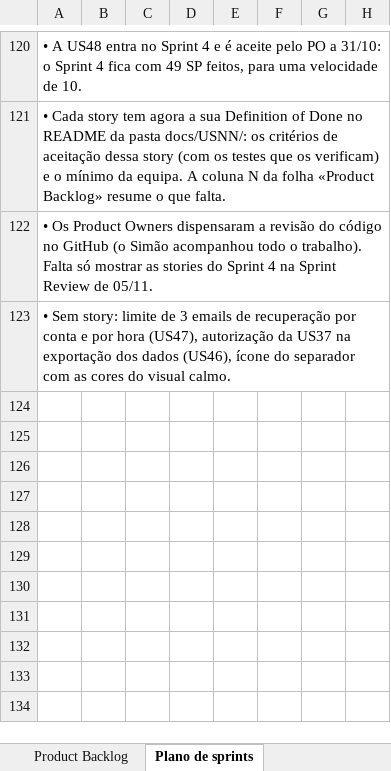
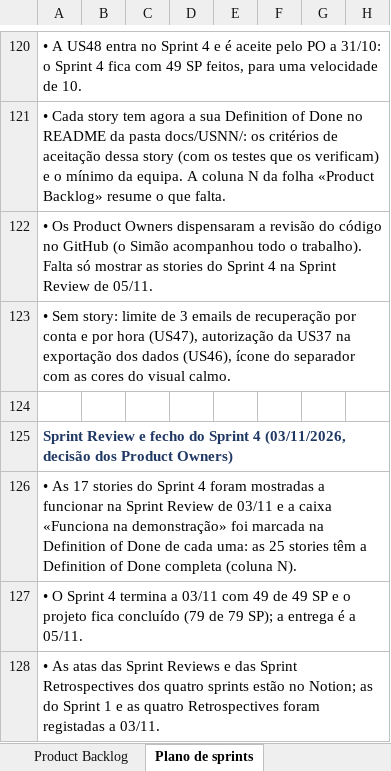
Before and after one commit to Simaooo27/recomendador-ucs-opcionais, an Excel workbook: docs/geral/product-backlog.xlsx, sheet Plano de sprints, drawn as a sheet; only a part is shown, gaps mark what is left out; values as stored, in another font and other column widths than the file's, no borders; charts and pictures not drawn; the diff covers the shown part only; the diff names each change by its address in the sheet, - before the commit and + after, or states it on an @@ line.

```diff
--- a/docs/geral/product-backlog.xlsx (sheet Plano de sprints)
+++ b/docs/geral/product-backlog.xlsx (sheet Plano de sprints)
+row 124: (empty)
+row 125: Sprint Review e fecho do Sprint 4 (03/11/2026, decisão dos Product Owners)
+row 126: • As 17 stories do Sprint 4 foram mostradas a funcionar na Sprint Review de 03/11 e a caixa «Funciona na demonstração» foi marcada na Definition of Done de cada uma: as 25 stories têm a Definition of Done completa (coluna N).
+row 127: • O Sprint 4 termina a 03/11 com 49 de 49 SP e o projeto fica concluído (79 de 79 SP); a entrega é a 05/11.
+row 128: • As atas das Sprint Reviews e das Sprint Retrospectives dos quatro sprints estão no Notion; as do Sprint 1 e as quatro Retrospectives foram registadas a 03/11.
```
Also changed, not shown: 28 edited cells and cell formats elsewhere in this sheet, sheet Product Backlog, sheet Resumo MoSCoW, sheet Arquivo (opcionais), charts or pictures, 20 other files.
